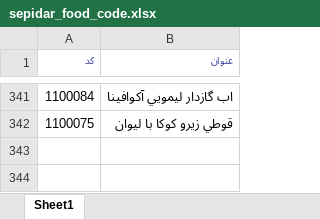
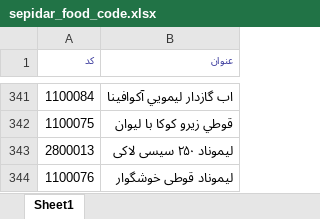
Before and after one commit to Milad-mj22/seketalaNew, an Excel workbook: cache/sepidar_food_code.xlsx, sheet Sheet1, drawn as a sheet; only a part is shown, gaps mark what is left out; values as stored, in another font and other column widths than the file's, no borders; the diff names each change by its address in the sheet, - before the commit and + after, or states it on an @@ line.

```diff
--- a/cache/sepidar_food_code.xlsx (sheet Sheet1)
+++ b/cache/sepidar_food_code.xlsx (sheet Sheet1)
+row 343: 2800013 | لیموناد ۲۵۰ سیسی لاکی
+row 344: 1100076 | لیموناد قوطی خوشگوار
```
Also changed, not shown: 3 other files.
